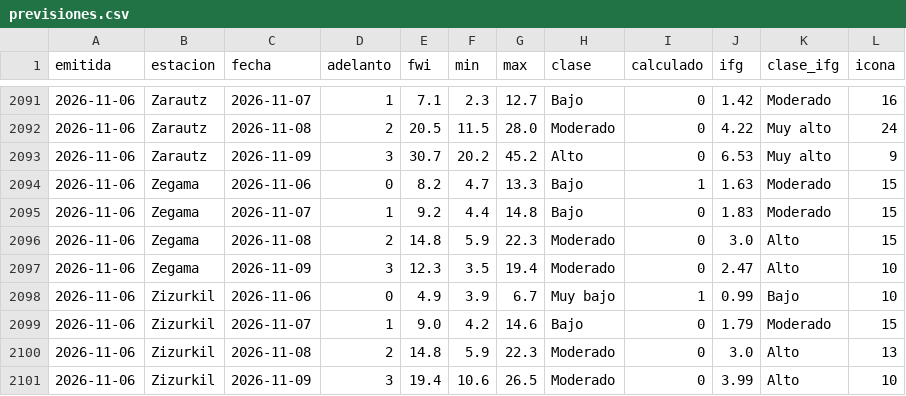
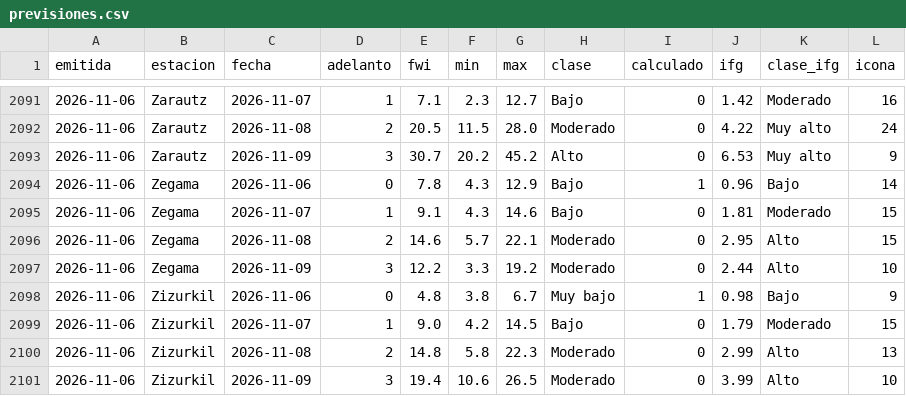
Before and after one commit to irratiamendiak/panel-fwi, a CSV file: datos/previsiones.csv, drawn as a sheet; only a part is shown, gaps mark what is left out; the diff covers the shown part only.

```diff
--- a/datos/previsiones.csv
+++ b/datos/previsiones.csv
@@ -2093,9 +2093,9 @@ emitida,estacion,fecha,adelanto,fwi,min,max,clase,calculado,ifg,clase_ifg,icona
 2026-11-06,Zarautz,2026-11-09,3,30.7,20.2,45.2,Alto,0,6.53,Muy alto,9
-2026-11-06,Zegama,2026-11-06,0,8.2,4.7,13.3,Bajo,1,1.63,Moderado,15
-2026-11-06,Zegama,2026-11-07,1,9.2,4.4,14.8,Bajo,0,1.83,Moderado,15
-2026-11-06,Zegama,2026-11-08,2,14.8,5.9,22.3,Moderado,0,3.0,Alto,15
-2026-11-06,Zegama,2026-11-09,3,12.3,3.5,19.4,Moderado,0,2.47,Alto,10
-2026-11-06,Zizurkil,2026-11-06,0,4.9,3.9,6.7,Muy bajo,1,0.99,Bajo,10
-2026-11-06,Zizurkil,2026-11-07,1,9.0,4.2,14.6,Bajo,0,1.79,Moderado,15
-2026-11-06,Zizurkil,2026-11-08,2,14.8,5.9,22.3,Moderado,0,3.0,Alto,13
+2026-11-06,Zegama,2026-11-06,0,7.8,4.3,12.9,Bajo,1,0.96,Bajo,14
+2026-11-06,Zegama,2026-11-07,1,9.1,4.3,14.6,Bajo,0,1.81,Moderado,15
+2026-11-06,Zegama,2026-11-08,2,14.6,5.7,22.1,Moderado,0,2.95,Alto,15
+2026-11-06,Zegama,2026-11-09,3,12.2,3.3,19.2,Moderado,0,2.44,Alto,10
+2026-11-06,Zizurkil,2026-11-06,0,4.8,3.8,6.7,Muy bajo,1,0.98,Bajo,9
+2026-11-06,Zizurkil,2026-11-07,1,9.0,4.2,14.5,Bajo,0,1.79,Moderado,15
+2026-11-06,Zizurkil,2026-11-08,2,14.8,5.8,22.3,Moderado,0,2.99,Alto,13
 2026-11-06,Zizurkil,2026-11-09,3,19.4,10.6,26.5,Moderado,0,3.99,Alto,10
```
Also changed, not shown: 63 edited cells elsewhere in this file, 3 other files.
